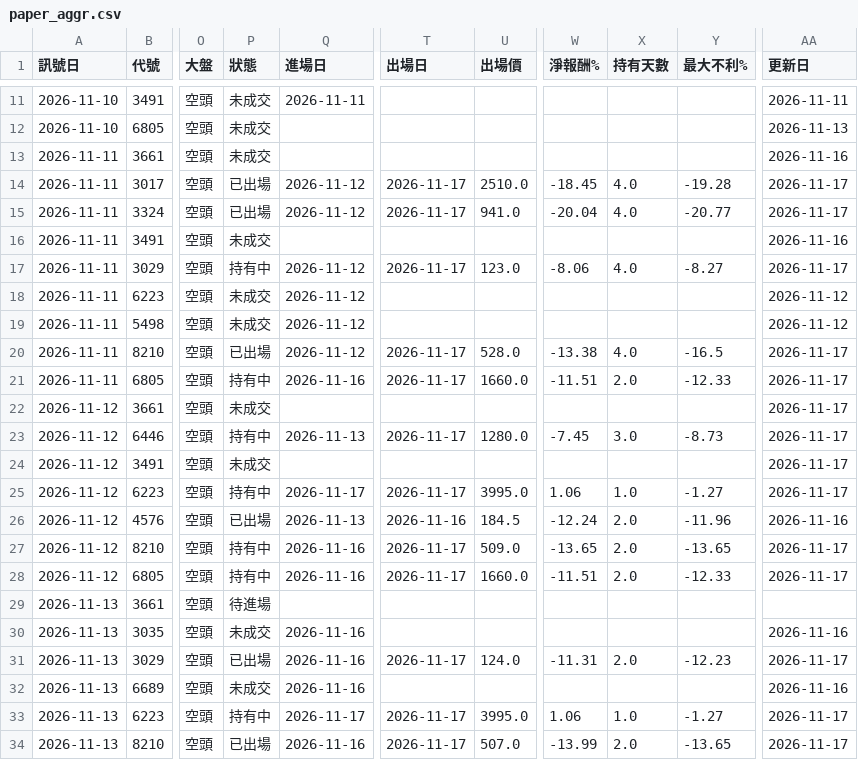
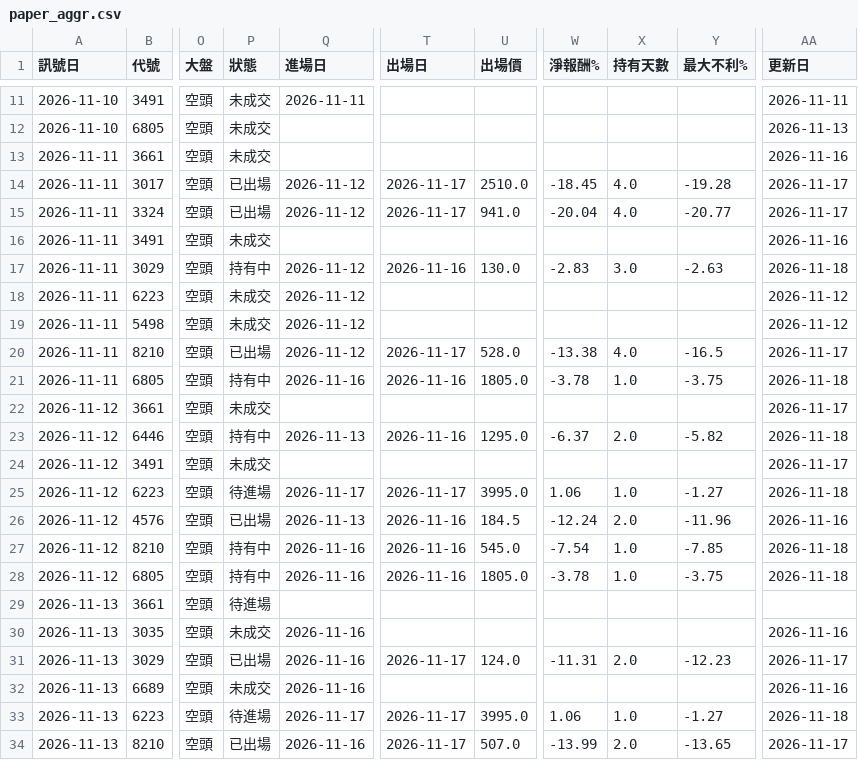
Before and after one commit to hn13920753/stock-scanner, a CSV file: records/paper_aggr.csv, drawn as a sheet; only a part is shown, gaps mark what is left out; the diff covers the shown part only; the diff names each change by its address in the sheet, - before the commit and + after, or states it on an @@ line.

```diff
--- a/records/paper_aggr.csv
+++ b/records/paper_aggr.csv
-T17 (出場日): 2026-11-17
+T17 (出場日): 2026-11-16
-U17 (出場價): 123.0
+U17 (出場價): 130.0
-W17 (淨報酬%): -8.06
+W17 (淨報酬%): -2.83
-X17 (持有天數): 4.0
+X17 (持有天數): 3.0
-Y17 (最大不利%): -8.27
+Y17 (最大不利%): -2.63
-AA17 (更新日): 2026-11-17
+AA17 (更新日): 2026-11-18
-T21 (出場日): 2026-11-17
+T21 (出場日): 2026-11-16
-U21 (出場價): 1660.0
+U21 (出場價): 1805.0
-W21 (淨報酬%): -11.51
+W21 (淨報酬%): -3.78
-X21 (持有天數): 2.0
+X21 (持有天數): 1.0
-Y21 (最大不利%): -12.33
+Y21 (最大不利%): -3.75
-AA21 (更新日): 2026-11-17
+AA21 (更新日): 2026-11-18
-T23 (出場日): 2026-11-17
+T23 (出場日): 2026-11-16
-U23 (出場價): 1280.0
+U23 (出場價): 1295.0
-W23 (淨報酬%): -7.45
+W23 (淨報酬%): -6.37
-X23 (持有天數): 3.0
+X23 (持有天數): 2.0
-Y23 (最大不利%): -8.73
+Y23 (最大不利%): -5.82
-AA23 (更新日): 2026-11-17
+AA23 (更新日): 2026-11-18
-P25 (狀態): 持有中
+P25 (狀態): 待進場
-AA25 (更新日): 2026-11-17
+AA25 (更新日): 2026-11-18
-T27:T28 (出場日): 2026-11-17
+T27:T28 (出場日): 2026-11-16
-U27 (出場價): 509.0
+U27 (出場價): 545.0
-W27 (淨報酬%): -13.65
+W27 (淨報酬%): -7.54
-X27:X28 (持有天數): 2.0
+X27:X28 (持有天數): 1.0
-Y27 (最大不利%): -13.65
+Y27 (最大不利%): -7.85
-AA27:AA28 (更新日): 2026-11-17
+AA27:AA28 (更新日): 2026-11-18
-U28 (出場價): 1660.0
+U28 (出場價): 1805.0
-W28 (淨報酬%): -11.51
+W28 (淨報酬%): -3.78
-Y28 (最大不利%): -12.33
+Y28 (最大不利%): -3.75
-P33 (狀態): 持有中
+P33 (狀態): 待進場
-AA33 (更新日): 2026-11-17
+AA33 (更新日): 2026-11-18
```
Also changed, not shown: 2 edited cells elsewhere in this file, records/signals.csv, 2 other files.
